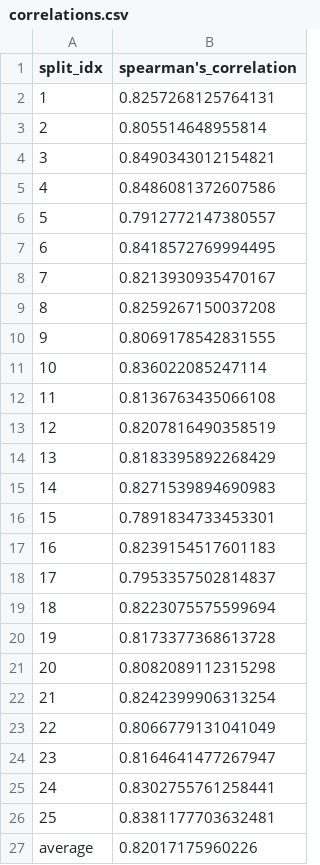
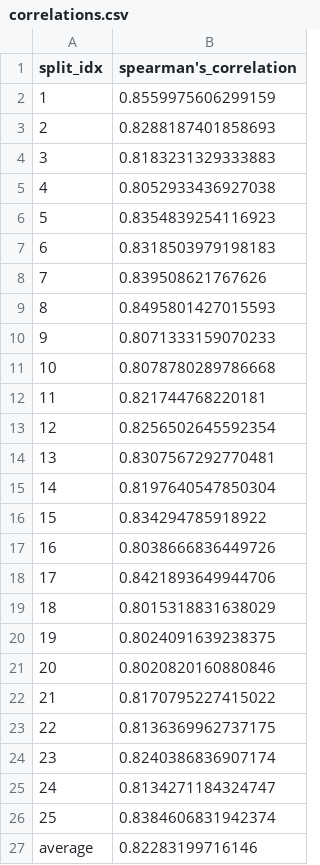
Before and after one commit to LiyangTseng/AudMem, a CSV file: Model_Architecture/data/experiment_stats/correlations.csv, drawn as a sheet.

```diff
--- a/Model_Architecture/data/experiment_stats/correlations.csv
+++ b/Model_Architecture/data/experiment_stats/correlations.csv
@@ -1,27 +1,27 @@
 split_idx,spearman's_correlation
-1,0.8257268125764131
-2,0.805514648955814
-3,0.8490343012154821
-4,0.8486081372607586
-5,0.7912772147380557
-6,0.8418572769994495
-7,0.8213930935470167
-8,0.8259267150037208
-9,0.8069178542831555
-10,0.836022085247114
-11,0.8136763435066108
-12,0.8207816490358519
-13,0.8183395892268429
-14,0.8271539894690983
-15,0.7891834733453301
-16,0.8239154517601183
-17,0.7953357502814837
-18,0.8223075575599694
-19,0.8173377368613728
-20,0.8082089112315298
-21,0.8242399906313254
-22,0.8066779131041049
-23,0.8164641477267947
-24,0.8302755761258441
-25,0.8381177703632481
-average,0.82017175960226
+1,0.8559975606299159
+2,0.8288187401858693
+3,0.8183231329333883
+4,0.8052933436927038
+5,0.8354839254116923
+6,0.8318503979198183
+7,0.839508621767626
+8,0.8495801427015593
+9,0.8071333159070233
+10,0.8078780289786668
+11,0.821744768220181
+12,0.8256502645592354
+13,0.8307567292770481
+14,0.8197640547850304
+15,0.834294785918922
+16,0.8038666836449726
+17,0.8421893649944706
+18,0.8015318831638029
+19,0.8024091639238375
+20,0.8020820160880846
+21,0.8170795227415022
+22,0.8136369962737175
+23,0.8240386836907174
+24,0.8134271184324747
+25,0.8384606831942374
+average,0.82283199716146
```
Also changed, not shown: 23 other files.
